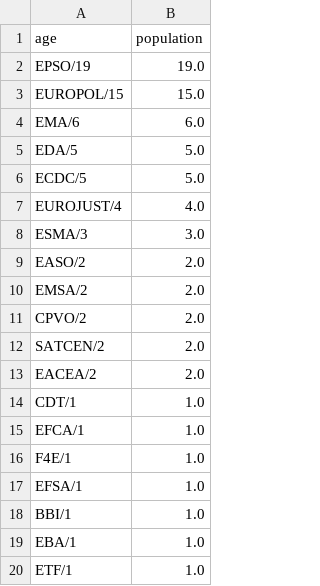
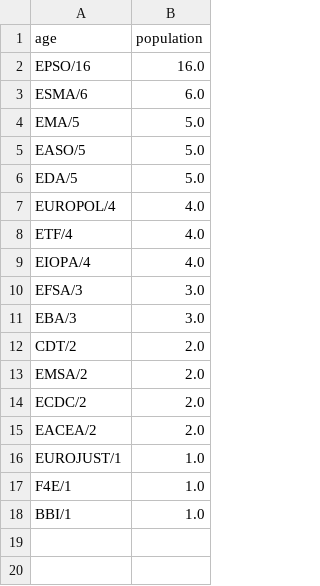
Before and after one commit to agitheo/EUJobs, a CSV file: data.csv, drawn as a sheet.

```diff
--- a/data.csv
+++ b/data.csv
@@ -1,20 +1,18 @@
 age,population
-EPSO/19,19.0
-EUROPOL/15,15.0
-EMA/6,6.0
+EPSO/16,16.0
+ESMA/6,6.0
+EMA/5,5.0
+EASO/5,5.0
 EDA/5,5.0
-ECDC/5,5.0
-EUROJUST/4,4.0
-ESMA/3,3.0
-EASO/2,2.0
+EUROPOL/4,4.0
+ETF/4,4.0
+EIOPA/4,4.0
+EFSA/3,3.0
+EBA/3,3.0
+CDT/2,2.0
 EMSA/2,2.0
-CPVO/2,2.0
-SATCEN/2,2.0
+ECDC/2,2.0
 EACEA/2,2.0
-CDT/1,1.0
-EFCA/1,1.0
+EUROJUST/1,1.0
 F4E/1,1.0
-EFSA/1,1.0
 BBI/1,1.0
-EBA/1,1.0
-ETF/1,1.0
```
Also changed, not shown: data1.csv, data2.csv, 11 other files.
